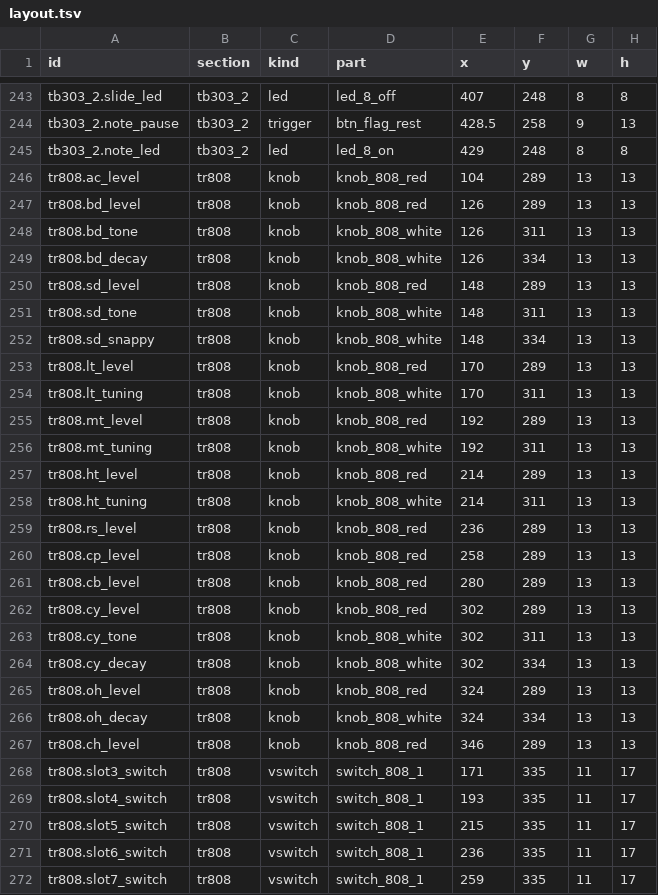
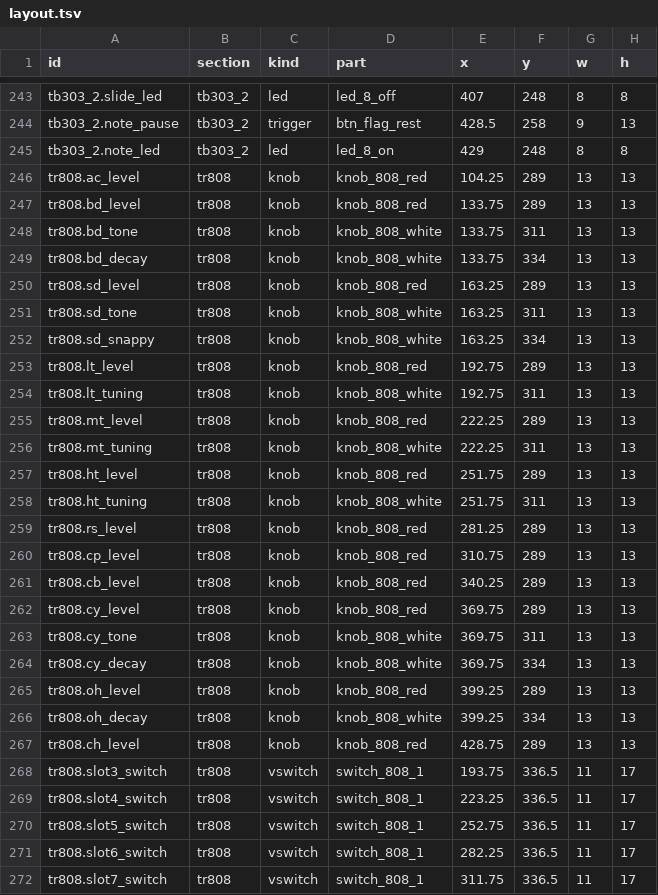
Before and after one commit to lovkov-ops/ORB-338X, a TSV file: assets/ui/layout.tsv, drawn as a sheet; only a part is shown, gaps mark what is left out; the diff covers the shown part only.

```diff
--- a/assets/ui/layout.tsv
+++ b/assets/ui/layout.tsv
@@ -245,28 +245,28 @@ tb303_2.note_pause	tb303_2	trigger	btn_flag_rest	428.5	258	9	13
 tb303_2.note_led	tb303_2	led	led_8_on	429	248	8	8
-tr808.ac_level	tr808	knob	knob_808_red	104	289	13	13
-tr808.bd_level	tr808	knob	knob_808_red	126	289	13	13
-tr808.bd_tone	tr808	knob	knob_808_white	126	311	13	13
-tr808.bd_decay	tr808	knob	knob_808_white	126	334	13	13
-tr808.sd_level	tr808	knob	knob_808_red	148	289	13	13
-tr808.sd_tone	tr808	knob	knob_808_white	148	311	13	13
-tr808.sd_snappy	tr808	knob	knob_808_white	148	334	13	13
-tr808.lt_level	tr808	knob	knob_808_red	170	289	13	13
-tr808.lt_tuning	tr808	knob	knob_808_white	170	311	13	13
-tr808.mt_level	tr808	knob	knob_808_red	192	289	13	13
-tr808.mt_tuning	tr808	knob	knob_808_white	192	311	13	13
-tr808.ht_level	tr808	knob	knob_808_red	214	289	13	13
-tr808.ht_tuning	tr808	knob	knob_808_white	214	311	13	13
-tr808.rs_level	tr808	knob	knob_808_red	236	289	13	13
-tr808.cp_level	tr808	knob	knob_808_red	258	289	13	13
-tr808.cb_level	tr808	knob	knob_808_red	280	289	13	13
-tr808.cy_level	tr808	knob	knob_808_red	302	289	13	13
-tr808.cy_tone	tr808	knob	knob_808_white	302	311	13	13
-tr808.cy_decay	tr808	knob	knob_808_white	302	334	13	13
-tr808.oh_level	tr808	knob	knob_808_red	324	289	13	13
-tr808.oh_decay	tr808	knob	knob_808_white	324	334	13	13
-tr808.ch_level	tr808	knob	knob_808_red	346	289	13	13
-tr808.slot3_switch	tr808	vswitch	switch_808_1	171	335	11	17
-tr808.slot4_switch	tr808	vswitch	switch_808_1	193	335	11	17
-tr808.slot5_switch	tr808	vswitch	switch_808_1	215	335	11	17
-tr808.slot6_switch	tr808	vswitch	switch_808_1	236	335	11	17
-tr808.slot7_switch	tr808	vswitch	switch_808_1	259	335	11	17
+tr808.ac_level	tr808	knob	knob_808_red	104.25	289	13	13
+tr808.bd_level	tr808	knob	knob_808_red	133.75	289	13	13
+tr808.bd_tone	tr808	knob	knob_808_white	133.75	311	13	13
+tr808.bd_decay	tr808	knob	knob_808_white	133.75	334	13	13
+tr808.sd_level	tr808	knob	knob_808_red	163.25	289	13	13
+tr808.sd_tone	tr808	knob	knob_808_white	163.25	311	13	13
+tr808.sd_snappy	tr808	knob	knob_808_white	163.25	334	13	13
+tr808.lt_level	tr808	knob	knob_808_red	192.75	289	13	13
+tr808.lt_tuning	tr808	knob	knob_808_white	192.75	311	13	13
+tr808.mt_level	tr808	knob	knob_808_red	222.25	289	13	13
+tr808.mt_tuning	tr808	knob	knob_808_white	222.25	311	13	13
+tr808.ht_level	tr808	knob	knob_808_red	251.75	289	13	13
+tr808.ht_tuning	tr808	knob	knob_808_white	251.75	311	13	13
+tr808.rs_level	tr808	knob	knob_808_red	281.25	289	13	13
+tr808.cp_level	tr808	knob	knob_808_red	310.75	289	13	13
+tr808.cb_level	tr808	knob	knob_808_red	340.25	289	13	13
+tr808.cy_level	tr808	knob	knob_808_red	369.75	289	13	13
+tr808.cy_tone	tr808	knob	knob_808_white	369.75	311	13	13
+tr808.cy_decay	tr808	knob	knob_808_white	369.75	334	13	13
+tr808.oh_level	tr808	knob	knob_808_red	399.25	289	13	13
+tr808.oh_decay	tr808	knob	knob_808_white	399.25	334	13	13
+tr808.ch_level	tr808	knob	knob_808_red	428.75	289	13	13
+tr808.slot3_switch	tr808	vswitch	switch_808_1	193.75	336.5	11	17
+tr808.slot4_switch	tr808	vswitch	switch_808_1	223.25	336.5	11	17
+tr808.slot5_switch	tr808	vswitch	switch_808_1	252.75	336.5	11	17
+tr808.slot6_switch	tr808	vswitch	switch_808_1	282.25	336.5	11	17
+tr808.slot7_switch	tr808	vswitch	switch_808_1	311.75	336.5	11	17
```
Also changed, not shown: 1 added row, 1 removed row and 66 edited cells elsewhere in this file, 36 other files.
